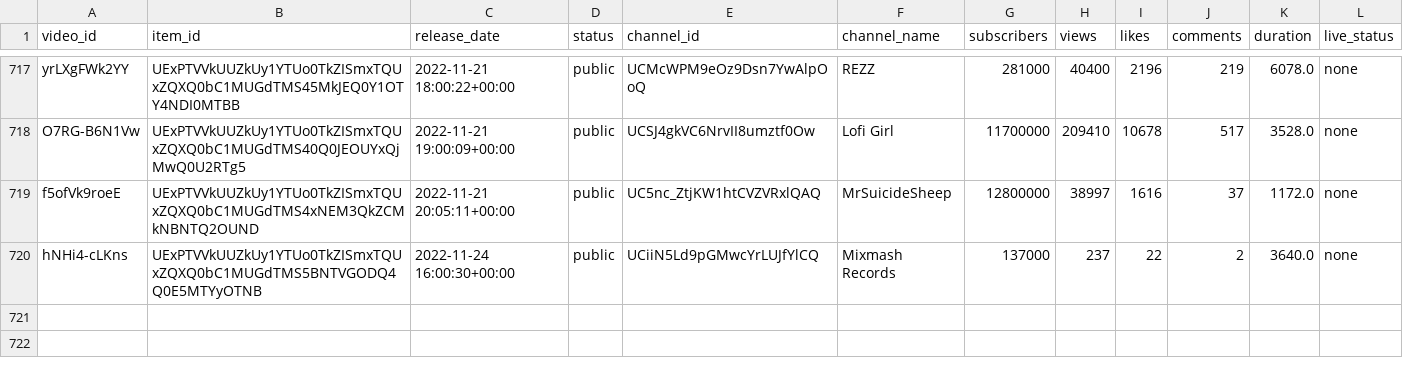
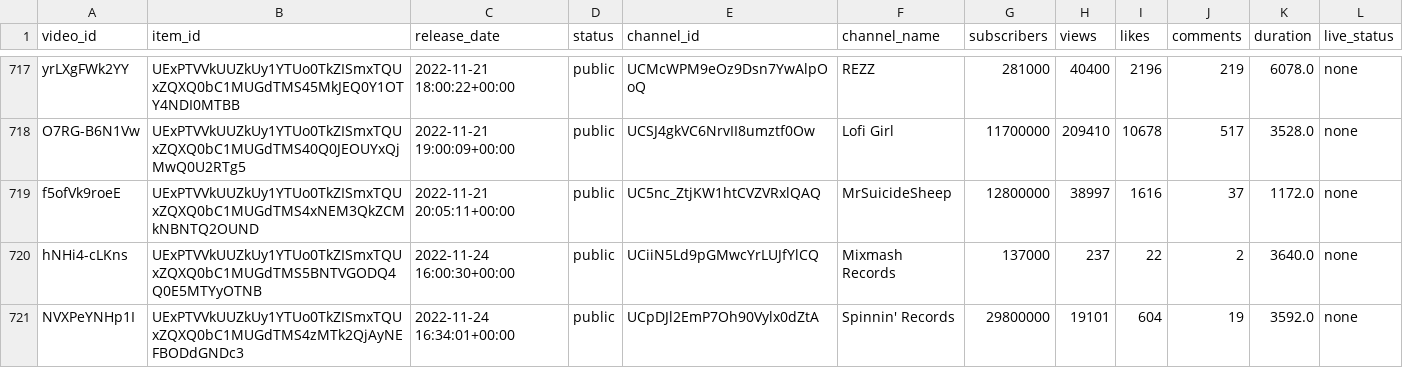
Before and after one commit to Dyl-M/auto_youtube_playlist, a CSV file: data/mix_history.csv, drawn as a sheet; only a part is shown, gaps mark what is left out; the diff names each change by its address in the sheet, - before the commit and + after, or states it on an @@ line.

```diff
--- a/data/mix_history.csv
+++ b/data/mix_history.csv
+row 721: NVXPeYNHp1I | UExPTVVkUUZkUy1YTUo0TkZISmxTQUxZQXQ0bC1MUGdTMS4zMTk2QjAyNEFBODdGNDc3 | 2022-11-24 16:34:01+00:00 | public | UCpDJl2EmP7Oh90Vylx0dZtA | Spinnin' Records | 29800000 | 19101 | 604 | 19 | 3592.0 | none
```
Also changed, not shown: 2 other files.
